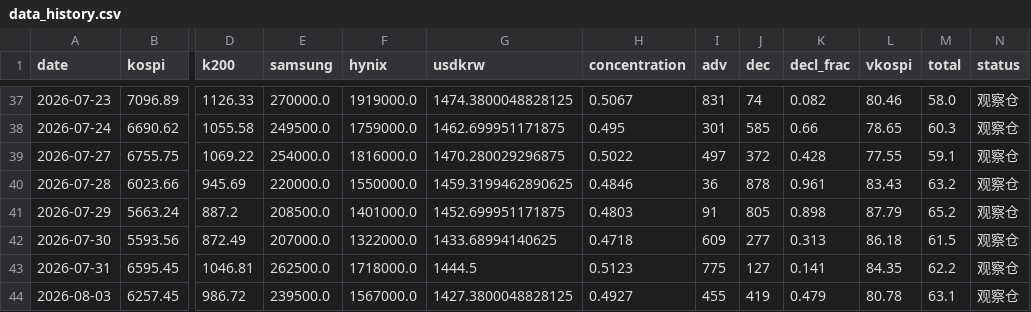
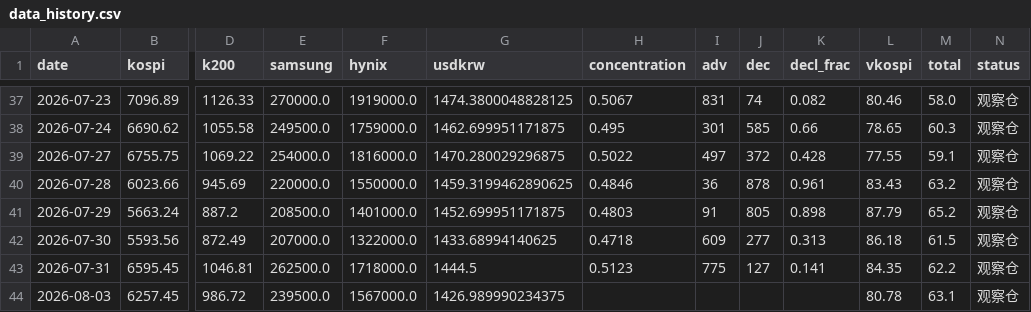
Before and after one commit to nelpower/korea-scorecard, a CSV file: data_history.csv, drawn as a sheet; only a part is shown, gaps mark what is left out; the diff names each change by its address in the sheet, - before the commit and + after, or states it on an @@ line.

```diff
--- a/data_history.csv
+++ b/data_history.csv
-G44 (usdkrw): 1427.3800048828125
+G44 (usdkrw): 1426.989990234375
-H44 (concentration): 0.4927
+H44 (concentration): (empty)
-I44 (adv): 455
+I44 (adv): (empty)
-J44 (dec): 419
+J44 (dec): (empty)
-K44 (decl_frac): 0.479
+K44 (decl_frac): (empty)
```
Also changed, not shown: 2 other files.
